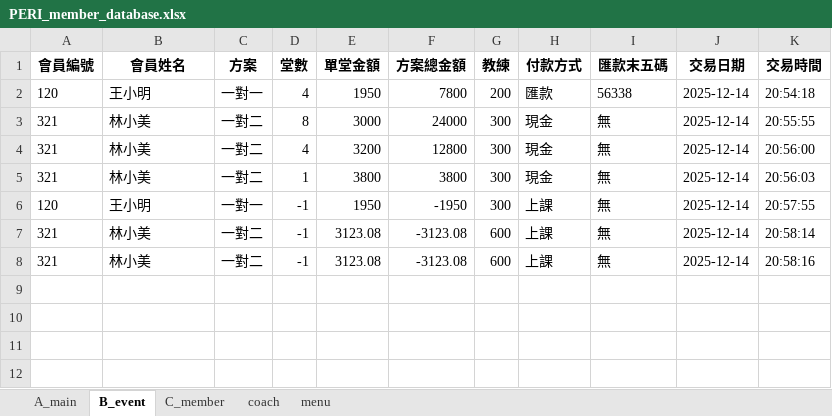
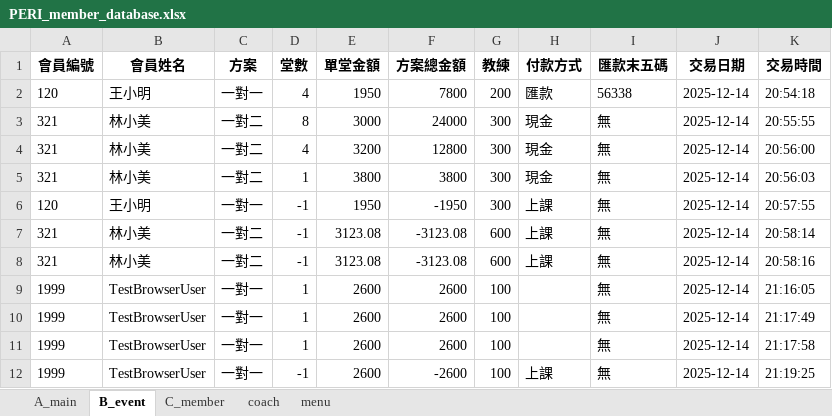
Before and after one commit to refinism-B/Fitness-Studio-Member-System, an Excel workbook: PERI_member_database.xlsx, sheet B_event, drawn as a sheet; values as stored, in another font and other column widths than the file's, no borders; the diff names each change by its address in the sheet, - before the commit and + after, or states it on an @@ line.

```diff
--- a/PERI_member_database.xlsx (sheet B_event)
+++ b/PERI_member_database.xlsx (sheet B_event)
+row 9: 1999 | TestBrowserUser | 一對一 | 1 | 2600 | 2600 | 100 |  | 無 | 2025-12-14 | 21:16:05
+row 10: 1999 | TestBrowserUser | 一對一 | 1 | 2600 | 2600 | 100 |  | 無 | 2025-12-14 | 21:17:49
+row 11: 1999 | TestBrowserUser | 一對一 | 1 | 2600 | 2600 | 100 |  | 無 | 2025-12-14 | 21:17:58
+row 12: 1999 | TestBrowserUser | 一對一 | -1 | 2600 | -2600 | 100 | 上課 | 無 | 2025-12-14 | 21:19:25
```
Also changed, not shown: sheet A_main, sheet C_member, 3 other files.
